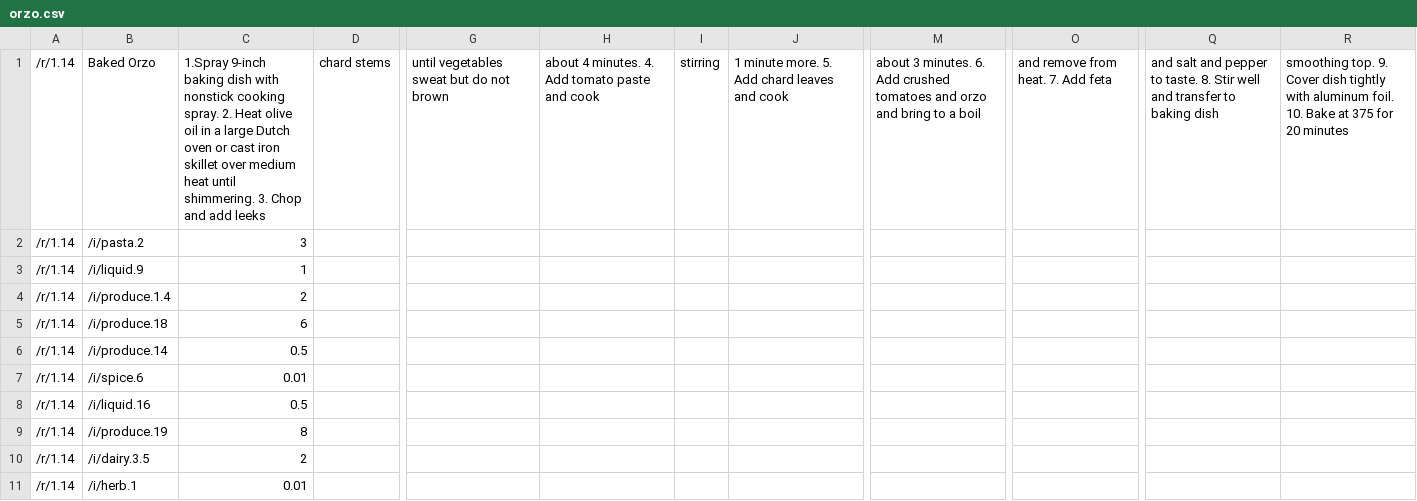
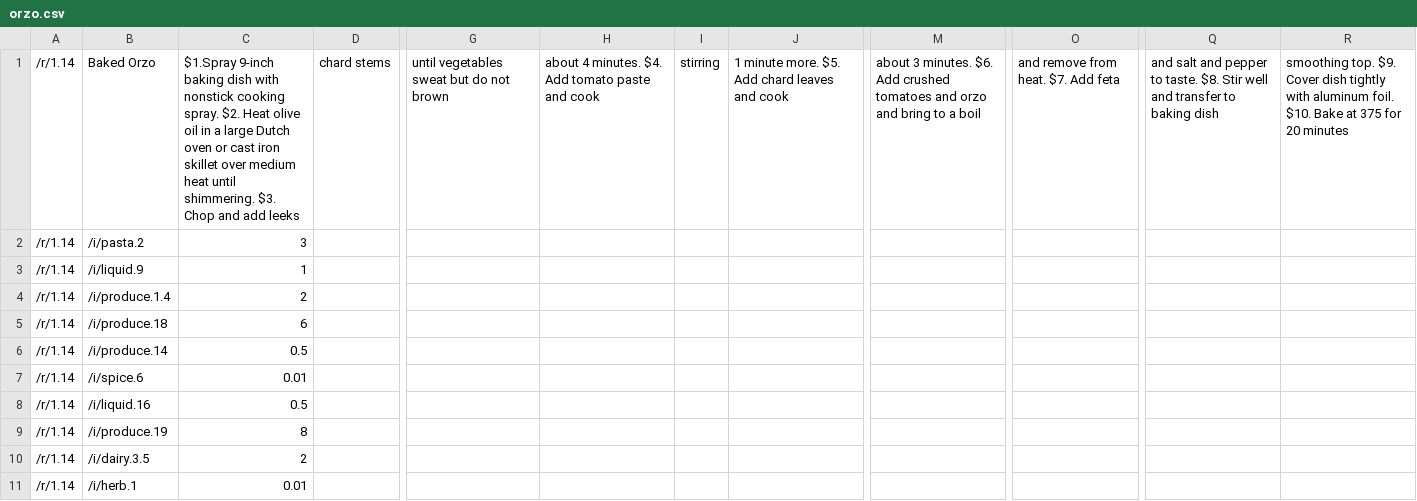
Before and after one commit to wherts/cookups, a CSV file: databases/csv/recipes/orzo.csv, drawn as a sheet; only a part is shown, gaps mark what is left out; the diff names each change by its address in the sheet, - before the commit and + after, or states it on an @@ line.

```diff
--- a/databases/csv/recipes/orzo.csv
+++ b/databases/csv/recipes/orzo.csv
-C1: 1.Spray 9-inch baking dish with nonstick cooking spray. 2. Heat olive oil in a large Dutch oven or cast iron skillet over medium heat until shimmering. 3. Chop and…
+C1: $1.Spray 9-inch baking dish with nonstick cooking spray. $2. Heat olive oil in a large Dutch oven or cast iron skillet over medium heat until shimmering. $3. Chop and…
-H1: …4 minutes. 4. Add tomato…
+H1: …4 minutes. $4. Add tomato…
-J1: 1 minute more. 5. Add chard leaves and cook
+J1: 1 minute more. $5. Add chard leaves and cook
-M1: …3 minutes. 6. Add crushed…
+M1: …3 minutes. $6. Add crushed…
-O1: and remove from heat. 7. Add feta
+O1: and remove from heat. $7. Add feta
-Q1: …to taste. 8. Stir well…
+Q1: …to taste. $8. Stir well…
-R1: smoothing top. 9. Cover dish tightly with aluminum foil. 10. Bake at…
+R1: smoothing top. $9. Cover dish tightly with aluminum foil. $10. Bake at…
```
Also changed, not shown: databases/csv/recipes/frittata.csv, databases/csv/recipes/gruyereOliveBread.csv, 10 other files.
